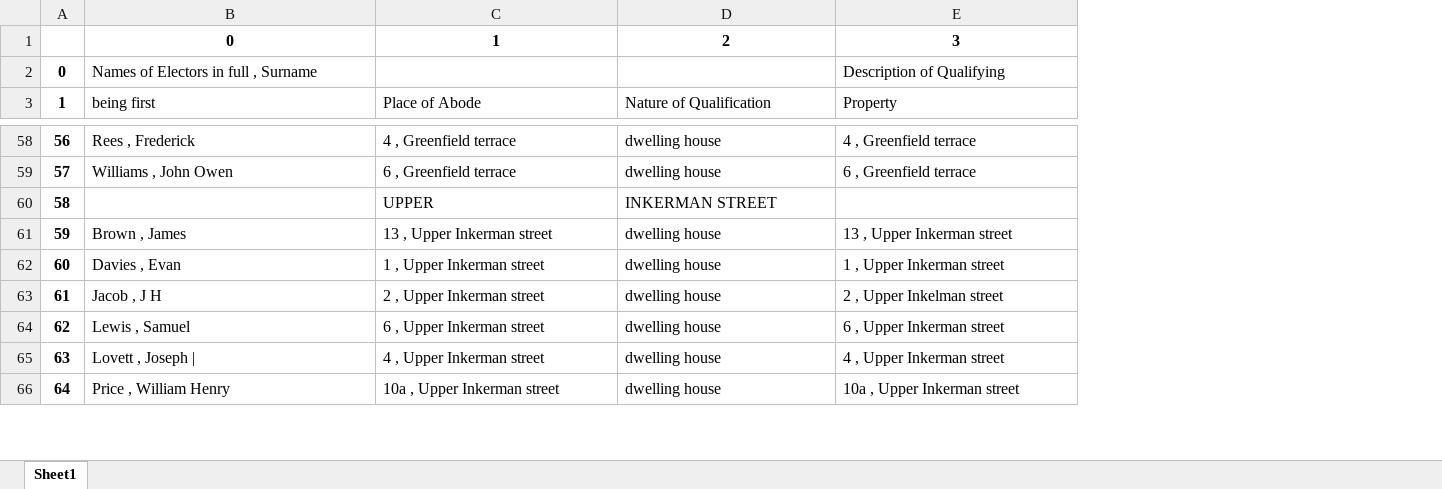
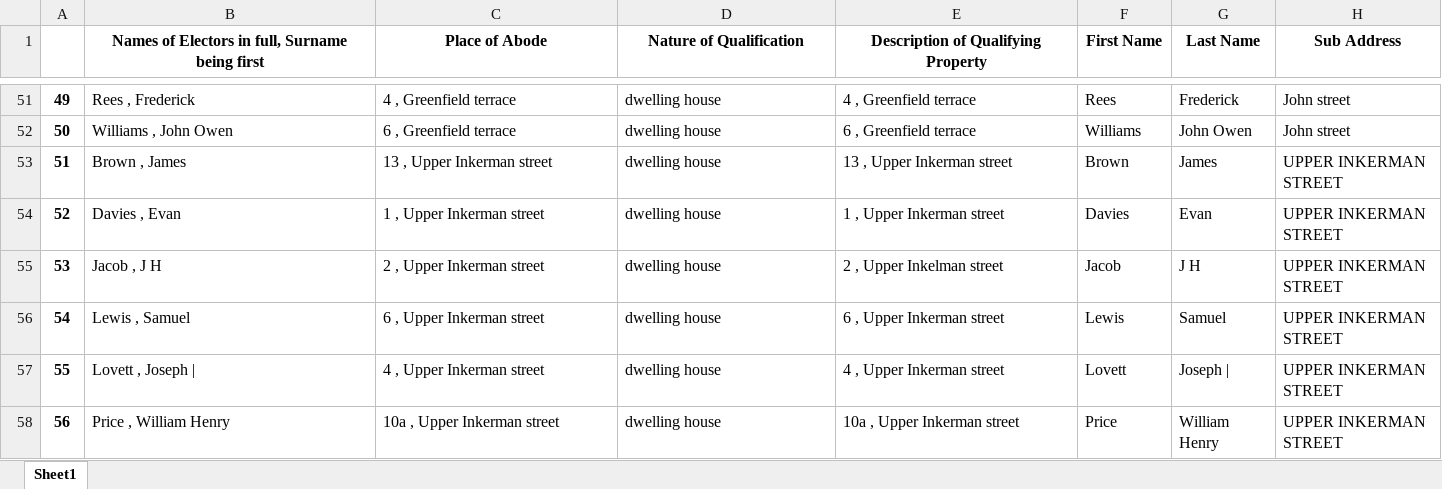
Before and after one commit to Johann-George/Python-Tasks, an Excel workbook: Day_19_Custom_YOLO/output.xlsx, sheet Sheet1, drawn as a sheet; only a part is shown, gaps mark what is left out; values as stored, in another font and other column widths than the file's, no borders; removed rows and columns are numbered as before the commit, all else as after; the diff covers the shown part only; the diff names each change by its address in the sheet, - before the commit and + after, or states it on an @@ line.

Commit message:
Added columns for first name, last name and sub address

```diff
--- a/Day_19_Custom_YOLO/output.xlsx (sheet Sheet1)
+++ b/Day_19_Custom_YOLO/output.xlsx (sheet Sheet1)
+column F (First Name), rows 51-58: Rees | Williams | Brown | Davies | Jacob | Lewis | Lovett | Price
+column G (Last Name), rows 51-58: Frederick | John Owen | James | Evan | J H | Samuel | Joseph | | William Henry
+column H (Sub Address), rows 51-58: John street | John street | UPPER INKERMAN STREET | UPPER INKERMAN STREET | UPPER INKERMAN STREET | UPPER INKERMAN STREET | UPPER INKERMAN STREET | UPPER INKERMAN STREET
-row 1:  | 0 | 1 | 2 | 3
-row 2: 0 | Names of Electors in full , Surname |  |  | Description of Qualifying
@@ column A renumbered from row 1 down @@
-B1: being first
+B1: Names of Electors in full, Surname being first
@@ B1:E1 bold: off → on, alignment: left → center @@
-E1: Property
+E1: Description of Qualifying Property
-row 60: 58 |  | UPPER | INKERMAN STREET
```
Also changed, not shown: 7 removed rows elsewhere in this sheet, 2 other files.
